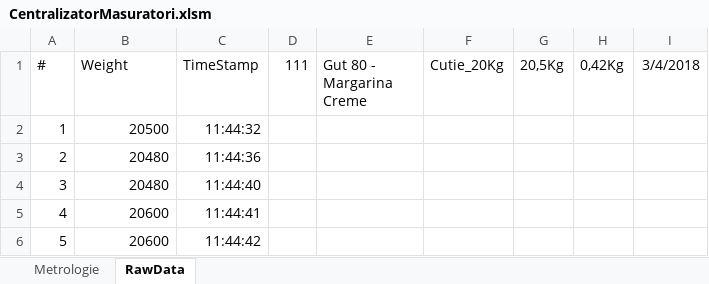
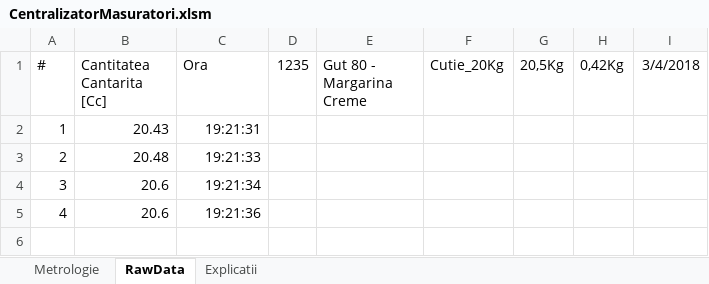
Before and after one commit to krs0/ScalesAutomation, an Excel workbook: Distribution/CentralizatorMasuratori.xlsm, sheet RawData, drawn as a sheet; values as stored, in another font and other column widths than the file's, no borders; the diff names each change by its address in the sheet, - before the commit and + after, or states it on an @@ line.

```diff
--- a/Distribution/CentralizatorMasuratori.xlsm (sheet RawData)
+++ b/Distribution/CentralizatorMasuratori.xlsm (sheet RawData)
+sheet tab: Explicatii
-B1: Weight
+B1: Cantitatea Cantarita [Cc]
-C1: TimeStamp
+C1: Ora
-D1: 111
+D1: 1235
-B2 (Cantitatea Cantarita [Cc]): 20500
+B2 (Cantitatea Cantarita [Cc]): 20.43
-C2 (Ora): 11:44:32
+C2 (Ora): 19:21:31
-B3 (Cantitatea Cantarita [Cc]): 20480
+B3 (Cantitatea Cantarita [Cc]): 20.48
-C3 (Ora): 11:44:36
+C3 (Ora): 19:21:33
-B4 (Cantitatea Cantarita [Cc]): 20480
+B4 (Cantitatea Cantarita [Cc]): 20.6
-C4 (Ora): 11:44:40
+C4 (Ora): 19:21:34
-B5 (Cantitatea Cantarita [Cc]): 20600
+B5 (Cantitatea Cantarita [Cc]): 20.6
-C5 (Ora): 11:44:41
+C5 (Ora): 19:21:36
-row 6: 5 | 20600 | 11:44:42
```
Also changed, not shown: sheet Metrologie, charts or pictures, 2 other files.
